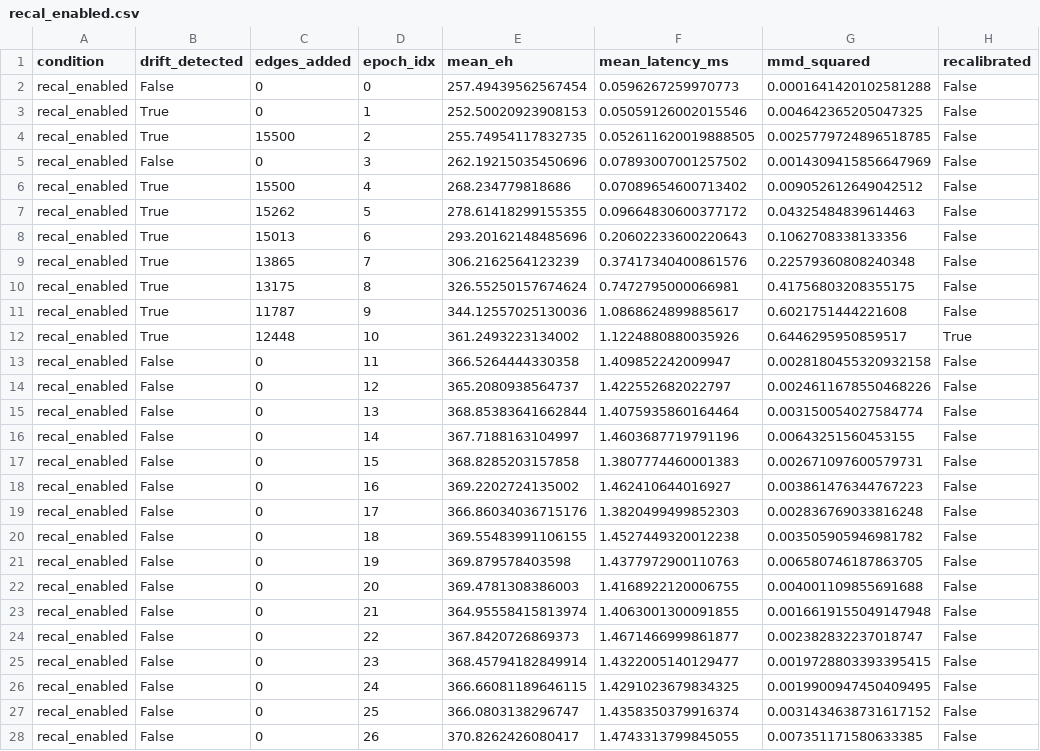
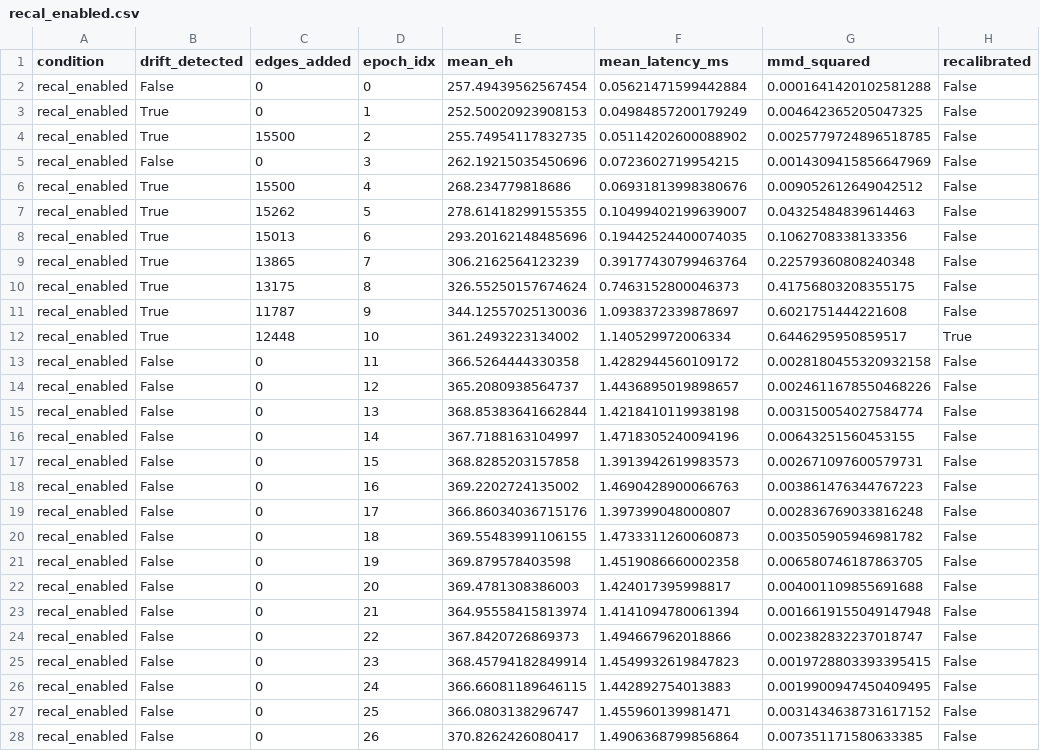
Before and after one commit to easchmann/hnswlib, a CSV file: experiments/11_recalibration/recal_enabled.csv, drawn as a sheet; only a part is shown; the diff covers the shown part only; the diff names each change by its address in the sheet, - before the commit and + after, or states it on an @@ line.

```diff
--- a/experiments/11_recalibration/recal_enabled.csv
+++ b/experiments/11_recalibration/recal_enabled.csv
-F2 (mean_latency_ms): 0.0596267259970773
+F2 (mean_latency_ms): 0.05621471599442884
-F3 (mean_latency_ms): 0.05059126002015546
+F3 (mean_latency_ms): 0.04984857200179249
-F4 (mean_latency_ms): 0.052611620019888505
+F4 (mean_latency_ms): 0.05114202600088902
-F5 (mean_latency_ms): 0.07893007001257502
+F5 (mean_latency_ms): 0.0723602719954215
-F6 (mean_latency_ms): 0.07089654600713402
+F6 (mean_latency_ms): 0.06931813998380676
-F7 (mean_latency_ms): 0.09664830600377172
+F7 (mean_latency_ms): 0.10499402199639007
-F8 (mean_latency_ms): 0.20602233600220643
+F8 (mean_latency_ms): 0.19442524400074035
-F9 (mean_latency_ms): 0.37417340400861576
+F9 (mean_latency_ms): 0.39177430799463764
-F10 (mean_latency_ms): 0.7472795000066981
+F10 (mean_latency_ms): 0.7463152800046373
-F11 (mean_latency_ms): 1.0868624899885617
+F11 (mean_latency_ms): 1.0938372339878697
-F12 (mean_latency_ms): 1.1224880880035926
+F12 (mean_latency_ms): 1.140529972006334
-F13 (mean_latency_ms): 1.409852242009947
+F13 (mean_latency_ms): 1.4282944560109172
-F14 (mean_latency_ms): 1.422552682022797
+F14 (mean_latency_ms): 1.4436895019898657
-F15 (mean_latency_ms): 1.4075935860164464
+F15 (mean_latency_ms): 1.4218410119938198
-F16 (mean_latency_ms): 1.4603687719791196
+F16 (mean_latency_ms): 1.4718305240094196
-F17 (mean_latency_ms): 1.3807774460001383
+F17 (mean_latency_ms): 1.3913942619983573
-F18 (mean_latency_ms): 1.462410644016927
+F18 (mean_latency_ms): 1.4690428900066763
-F19 (mean_latency_ms): 1.3820499499852303
+F19 (mean_latency_ms): 1.397399048000807
-F20 (mean_latency_ms): 1.4527449320012238
+F20 (mean_latency_ms): 1.4733311260060873
-F21 (mean_latency_ms): 1.4377972900110763
+F21 (mean_latency_ms): 1.4519086660002358
-F22 (mean_latency_ms): 1.4168922120006755
+F22 (mean_latency_ms): 1.424017395998817
-F23 (mean_latency_ms): 1.4063001300091855
+F23 (mean_latency_ms): 1.4141094780061394
-F24 (mean_latency_ms): 1.4671466999861877
+F24 (mean_latency_ms): 1.494667962018866
-F25 (mean_latency_ms): 1.4322005140129477
+F25 (mean_latency_ms): 1.4549932619847823
-F26 (mean_latency_ms): 1.4291023679834325
+F26 (mean_latency_ms): 1.442892754013883
-F27 (mean_latency_ms): 1.4358350379916374
+F27 (mean_latency_ms): 1.455960139981471
-F28 (mean_latency_ms): 1.4743313799845055
+F28 (mean_latency_ms): 1.4906368799856864
```
Also changed, not shown: 33 edited cells elsewhere in this file, experiments/11_recalibration/recal_disabled.csv, 12 other files.
